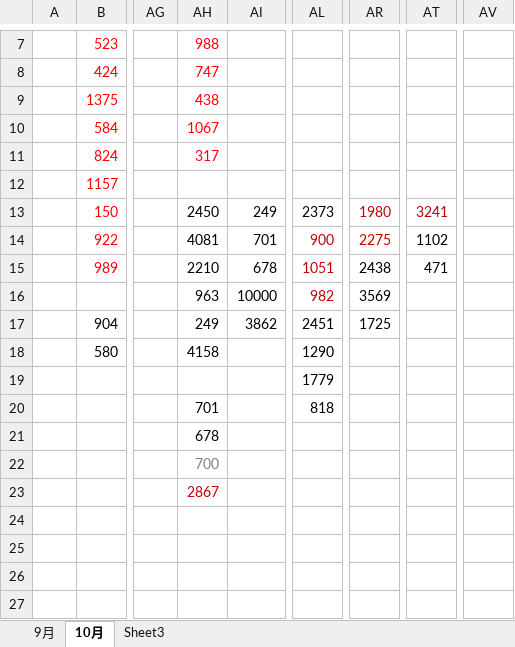
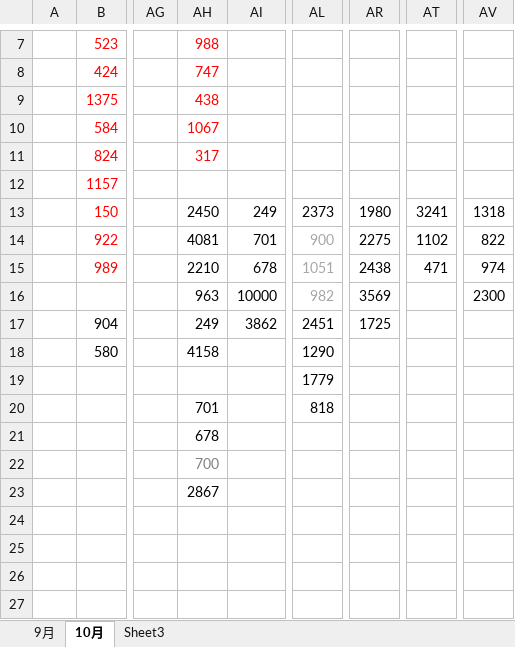
Before and after one commit to roadstoneydd/ydd, an Excel workbook: 财务/财务对账表.xlsx, sheet 10月, drawn as a sheet; only a part is shown, gaps mark what is left out; values as stored, in another font and other column widths than the file's, no borders; the diff names each change by its address in the sheet, - before the commit and + after, or states it on an @@ line.

Commit message:
10.28

```diff
--- a/财务/财务对账表.xlsx (sheet 10月)
+++ b/财务/财务对账表.xlsx (sheet 10月)
-AR13:AR14 text colour: #C00000
+AR13:AR14 text colour: black
-AT13 text colour: #C00000
+AT13 text colour: black
-AV13: (empty)
+AV13: 1318
-AL14:AL16 text colour: #C00000
+AL14:AL16 text colour: #A6A6A6
-AV14: (empty)
+AV14: 822
-AV15: (empty)
+AV15: 974
-AV16: (empty)
+AV16: 2300
-AH23 text colour: #C00000
+AH23 text colour: black
```
